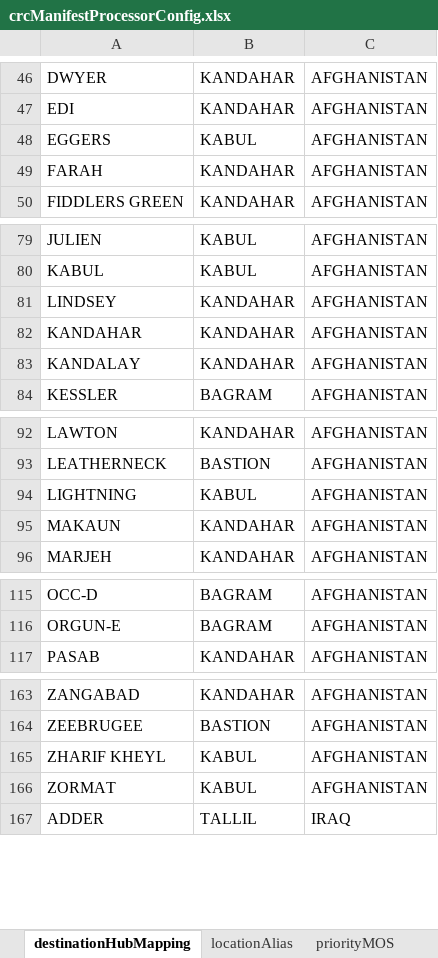
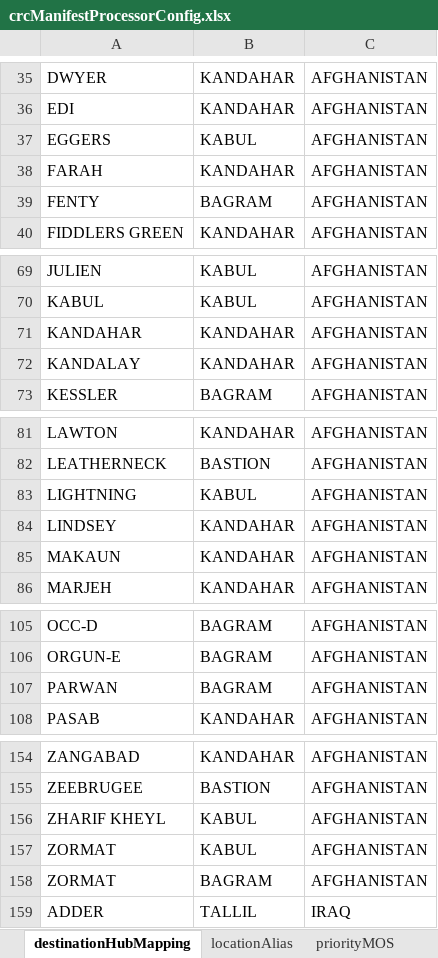
Before and after one commit to rmcnew/crcManifestProcessor, an Excel workbook: crcManifestProcessorConfig.xlsx, sheet destinationHubMapping, drawn as a sheet; only a part is shown, gaps mark what is left out; values as stored, in another font and other column widths than the file's, no borders; the diff covers the shown part only; the diff names each change by its address in the sheet, - before the commit and + after, or states it on an @@ line.

```diff
--- a/crcManifestProcessorConfig.xlsx (sheet destinationHubMapping)
+++ b/crcManifestProcessorConfig.xlsx (sheet destinationHubMapping)
+row 39: FENTY | BAGRAM | AFGHANISTAN
@@ row 81 moved to row 84: LINDSEY @@
+row 107: PARWAN | BAGRAM | AFGHANISTAN
+row 158: ZORMAT | BAGRAM | AFGHANISTAN
```
Also changed, not shown: 11 moved rows elsewhere in this sheet, sheet locationAlias, 7 other files.
